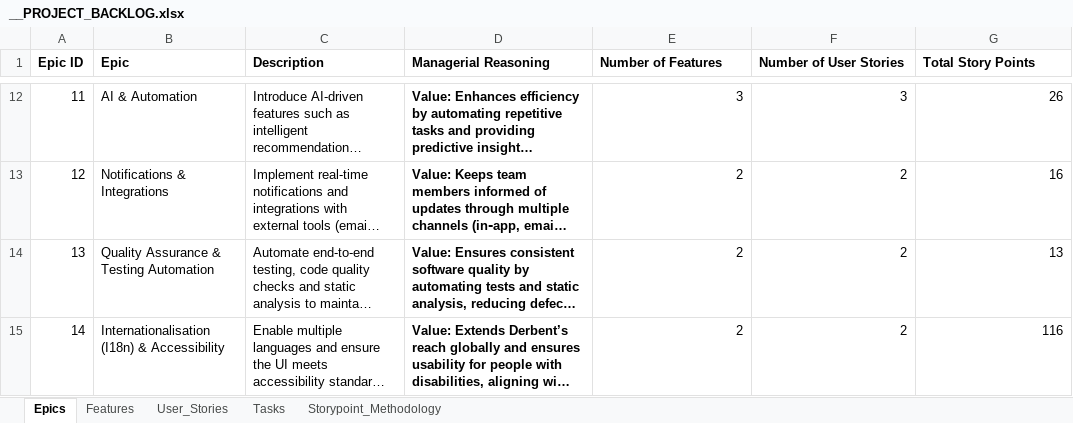
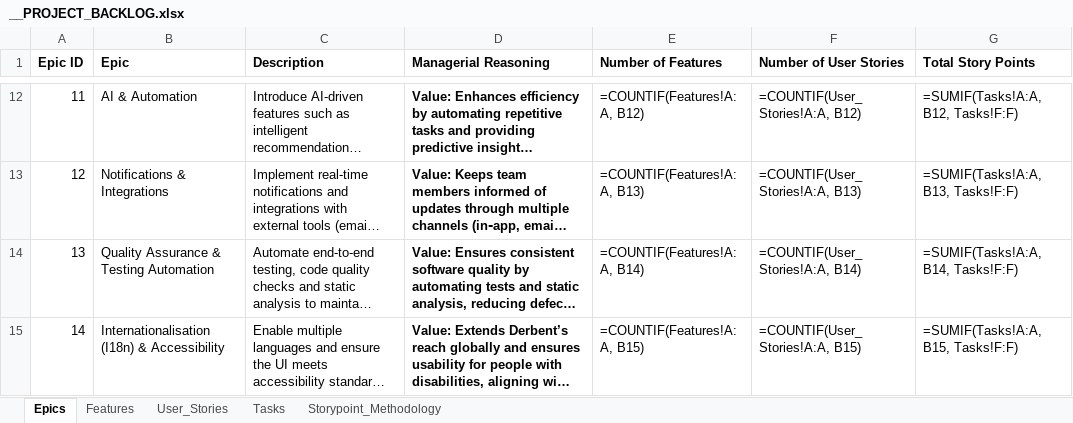
Before and after one commit to yalovali/derbent, an Excel workbook: docs/__PROJECT_BACKLOG.xlsx, sheet Epics, drawn as a sheet; only a part is shown, gaps mark what is left out; long unchanged cells end in …; values as stored, in another font and other column widths than the file's, no borders; formulas without a stored value are shown as written; charts and pictures not drawn; the diff covers the shown part only; the diff names each change by its address in the sheet, - before the commit and + after, or states it on an @@ line.

```diff
--- a/docs/__PROJECT_BACKLOG.xlsx (sheet Epics)
+++ b/docs/__PROJECT_BACKLOG.xlsx (sheet Epics)
-E12 (Number of Features): 3
+E12 (Number of Features): =COUNTIF(Features!A:A, B12)
-F12 (Number of User Stories): 3
+F12 (Number of User Stories): =COUNTIF(User_Stories!A:A, B12)
-G12 (Total Story Points): 26
+G12 (Total Story Points): =SUMIF(Tasks!A:A, B12, Tasks!F:F)
-E13 (Number of Features): 2
+E13 (Number of Features): =COUNTIF(Features!A:A, B13)
-F13 (Number of User Stories): 2
+F13 (Number of User Stories): =COUNTIF(User_Stories!A:A, B13)
-G13 (Total Story Points): 16
+G13 (Total Story Points): =SUMIF(Tasks!A:A, B13, Tasks!F:F)
-E14 (Number of Features): 2
+E14 (Number of Features): =COUNTIF(Features!A:A, B14)
-F14 (Number of User Stories): 2
+F14 (Number of User Stories): =COUNTIF(User_Stories!A:A, B14)
-G14 (Total Story Points): 13
+G14 (Total Story Points): =SUMIF(Tasks!A:A, B14, Tasks!F:F)
-E15 (Number of Features): 2
+E15 (Number of Features): =COUNTIF(Features!A:A, B15)
-F15 (Number of User Stories): 2
+F15 (Number of User Stories): =COUNTIF(User_Stories!A:A, B15)
-G15 (Total Story Points): 116
+G15 (Total Story Points): =SUMIF(Tasks!A:A, B15, Tasks!F:F)
```
Also changed, not shown: 30 edited cells elsewhere in this sheet, sheet Features, sheet User_Stories, charts or pictures, 1 other file.
